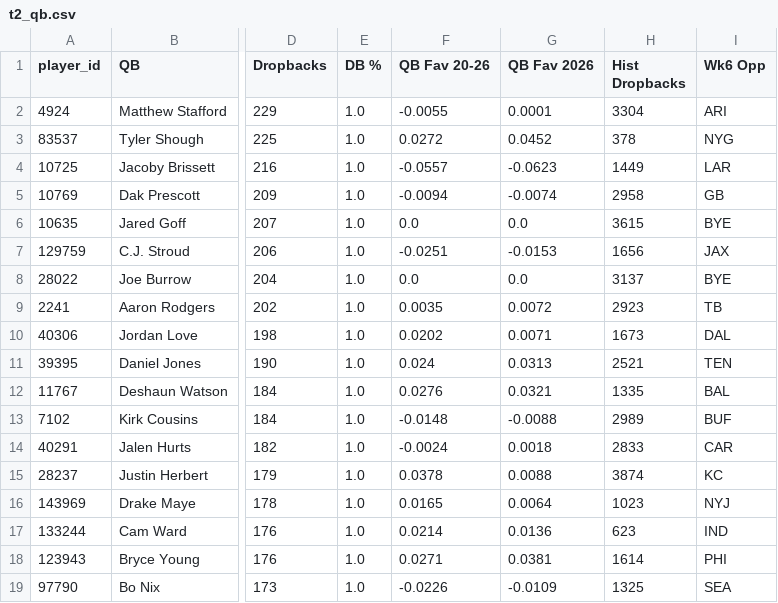
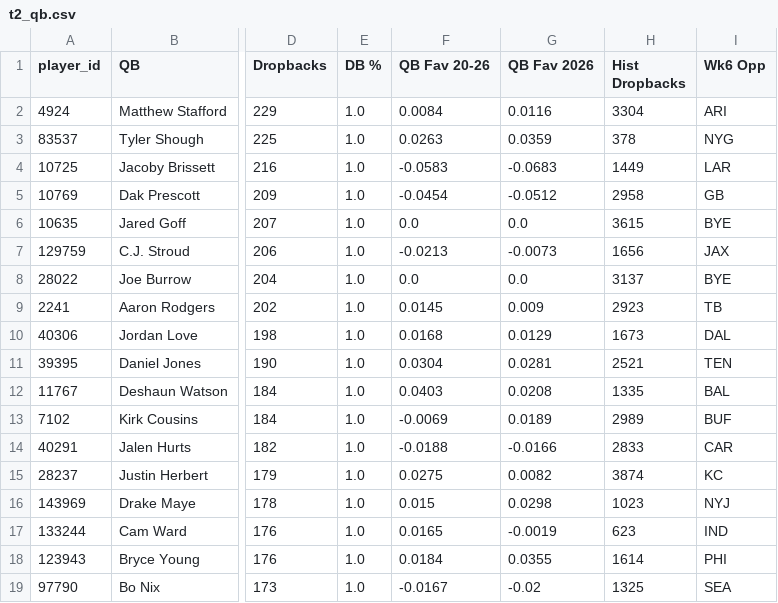
Before and after one commit to dhanani1/dwain-coverage-data, a CSV file: t2_qb.csv, drawn as a sheet; only a part is shown, gaps mark what is left out; the diff covers the shown part only; the diff names each change by its address in the sheet, - before the commit and + after, or states it on an @@ line.

```diff
--- a/t2_qb.csv
+++ b/t2_qb.csv
-F2 (QB Fav 20-26): -0.0055
+F2 (QB Fav 20-26): 0.0084
-G2 (QB Fav 2026): 0.0001
+G2 (QB Fav 2026): 0.0116
-F3 (QB Fav 20-26): 0.0272
+F3 (QB Fav 20-26): 0.0263
-G3 (QB Fav 2026): 0.0452
+G3 (QB Fav 2026): 0.0359
-F4 (QB Fav 20-26): -0.0557
+F4 (QB Fav 20-26): -0.0583
-G4 (QB Fav 2026): -0.0623
+G4 (QB Fav 2026): -0.0683
-F5 (QB Fav 20-26): -0.0094
+F5 (QB Fav 20-26): -0.0454
-G5 (QB Fav 2026): -0.0074
+G5 (QB Fav 2026): -0.0512
-F7 (QB Fav 20-26): -0.0251
+F7 (QB Fav 20-26): -0.0213
-G7 (QB Fav 2026): -0.0153
+G7 (QB Fav 2026): -0.0073
-F9 (QB Fav 20-26): 0.0035
+F9 (QB Fav 20-26): 0.0145
-G9 (QB Fav 2026): 0.0072
+G9 (QB Fav 2026): 0.009
-F10 (QB Fav 20-26): 0.0202
+F10 (QB Fav 20-26): 0.0168
-G10 (QB Fav 2026): 0.0071
+G10 (QB Fav 2026): 0.0129
-F11 (QB Fav 20-26): 0.024
+F11 (QB Fav 20-26): 0.0304
-G11 (QB Fav 2026): 0.0313
+G11 (QB Fav 2026): 0.0281
-F12 (QB Fav 20-26): 0.0276
+F12 (QB Fav 20-26): 0.0403
-G12 (QB Fav 2026): 0.0321
+G12 (QB Fav 2026): 0.0208
-F13 (QB Fav 20-26): -0.0148
+F13 (QB Fav 20-26): -0.0069
-G13 (QB Fav 2026): -0.0088
+G13 (QB Fav 2026): 0.0189
-F14 (QB Fav 20-26): -0.0024
+F14 (QB Fav 20-26): -0.0188
-G14 (QB Fav 2026): 0.0018
+G14 (QB Fav 2026): -0.0166
-F15 (QB Fav 20-26): 0.0378
+F15 (QB Fav 20-26): 0.0275
-G15 (QB Fav 2026): 0.0088
+G15 (QB Fav 2026): 0.0082
-F16 (QB Fav 20-26): 0.0165
+F16 (QB Fav 20-26): 0.015
-G16 (QB Fav 2026): 0.0064
+G16 (QB Fav 2026): 0.0298
-F17 (QB Fav 20-26): 0.0214
+F17 (QB Fav 20-26): 0.0165
-G17 (QB Fav 2026): 0.0136
+G17 (QB Fav 2026): -0.0019
-F18 (QB Fav 20-26): 0.0271
+F18 (QB Fav 20-26): 0.0184
-G18 (QB Fav 2026): 0.0381
+G18 (QB Fav 2026): 0.0355
-F19 (QB Fav 20-26): -0.0226
+F19 (QB Fav 20-26): -0.0167
-G19 (QB Fav 2026): -0.0109
+G19 (QB Fav 2026): -0.02
```
Also changed, not shown: 42 edited cells elsewhere in this file, 1 other file.
